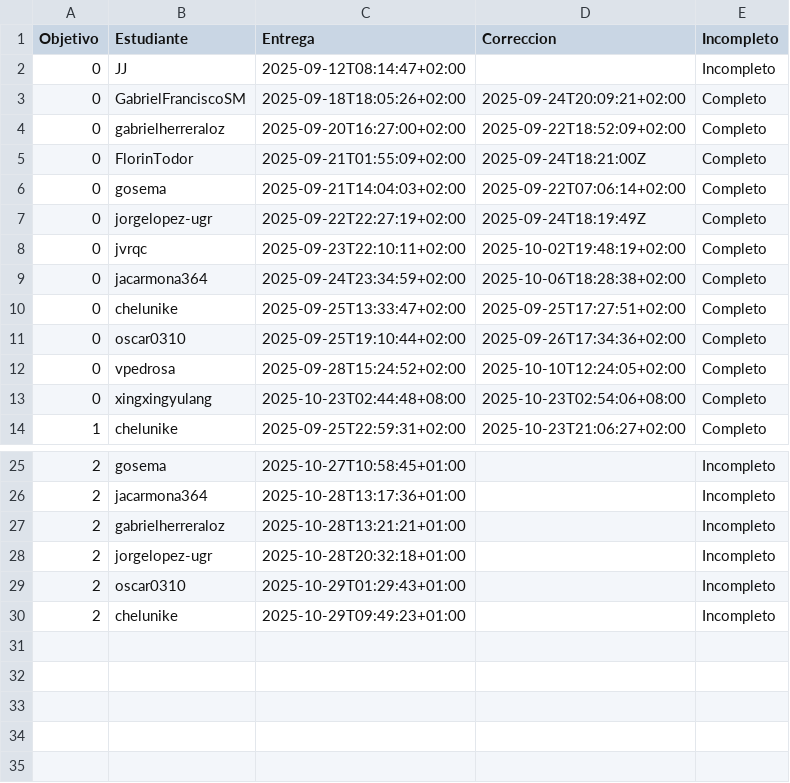
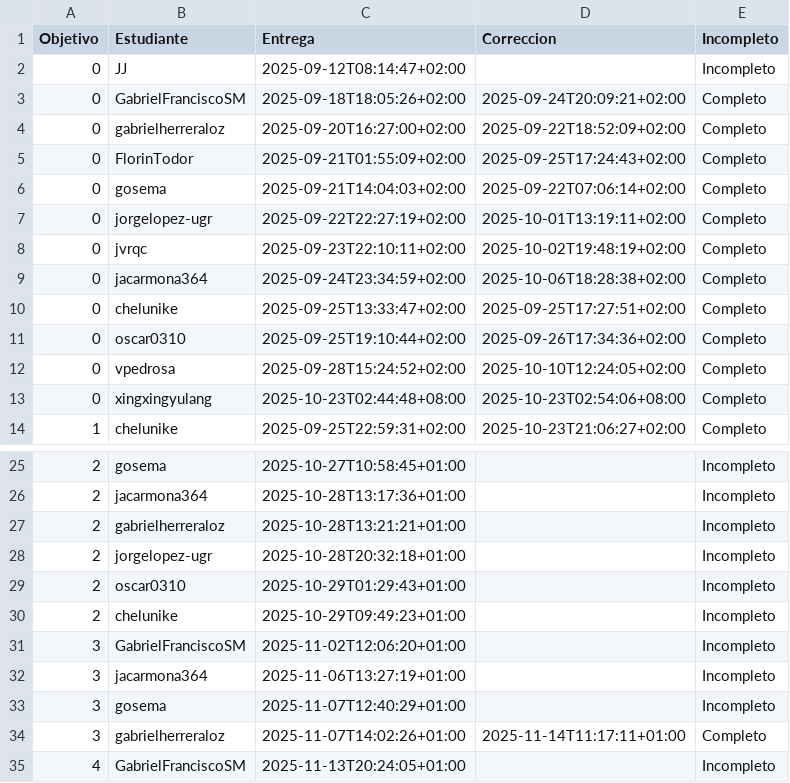
Before and after one commit to JJ/IV-, a CSV file: data/fechas-entrega.csv, drawn as a sheet; only a part is shown, gaps mark what is left out.

```diff
--- a/data/fechas-entrega.csv
+++ b/data/fechas-entrega.csv
@@ -4,5 +4,5 @@ Objetivo;Estudiante;Entrega;Correccion;Incompleto
 0; gabrielherreraloz;2025-09-20T16:27:00+02:00;2025-09-22T18:52:09+02:00;Completo
-0; FlorinTodor;2025-09-21T01:55:09+02:00;2025-09-24T18:21:00Z;Completo
+0; FlorinTodor;2025-09-21T01:55:09+02:00;2025-09-25T17:24:43+02:00;Completo
 0; gosema;2025-09-21T14:04:03+02:00;2025-09-22T07:06:14+02:00;Completo
-0; jorgelopez-ugr;2025-09-22T22:27:19+02:00;2025-09-24T18:19:49Z;Completo
+0; jorgelopez-ugr;2025-09-22T22:27:19+02:00;2025-10-01T13:19:11+02:00;Completo
 0; jvrqc;2025-09-23T22:10:11+02:00;2025-10-02T19:48:19+02:00;Completo
@@ -30 +30,6 @@ Objetivo;Estudiante;Entrega;Correccion;Incompleto
 2; chelunike;2025-10-29T09:49:23+01:00;;Incompleto
+3; GabrielFranciscoSM;2025-11-02T12:06:20+01:00;;Incompleto
+3; jacarmona364;2025-11-06T13:27:19+01:00;;Incompleto
+3; gosema;2025-11-07T12:40:29+01:00;;Incompleto
+3; gabrielherreraloz;2025-11-07T14:02:26+01:00;2025-11-14T11:17:11+01:00;Completo
+4; GabrielFranciscoSM;2025-11-13T20:24:05+01:00;;Incompleto
```
Also changed, not shown: 2 other files.
